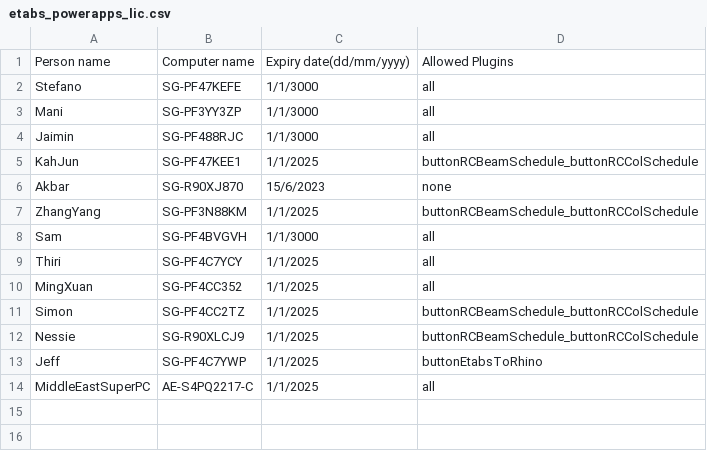
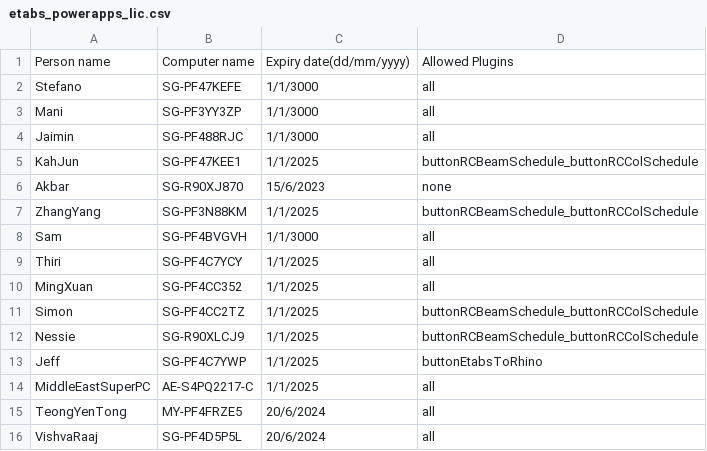
Before and after one commit to manikandan-ramboll/licensing, a CSV file: etabs_powerapps_lic.csv, drawn as a sheet.

Commit message:
Update etabs_powerapps_lic.csv

```diff
--- a/etabs_powerapps_lic.csv
+++ b/etabs_powerapps_lic.csv
@@ -14 +14,3 @@ Jeff,SG-PF4C7YWP,1/1/2025,buttonEtabsToRhino
 MiddleEastSuperPC,AE-S4PQ2217-C,1/1/2025,all
+TeongYenTong,MY-PF4FRZE5,20/6/2024,all
+VishvaRaaj,SG-PF4D5P5L,20/6/2024,all
```
